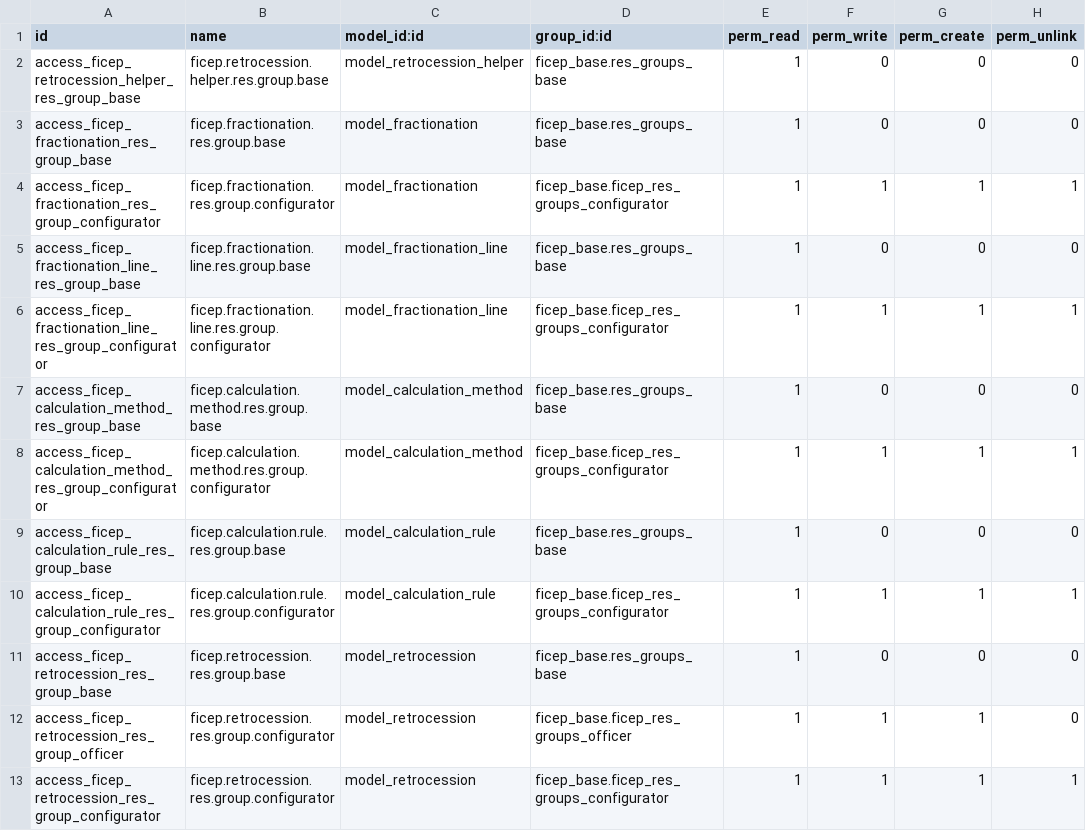
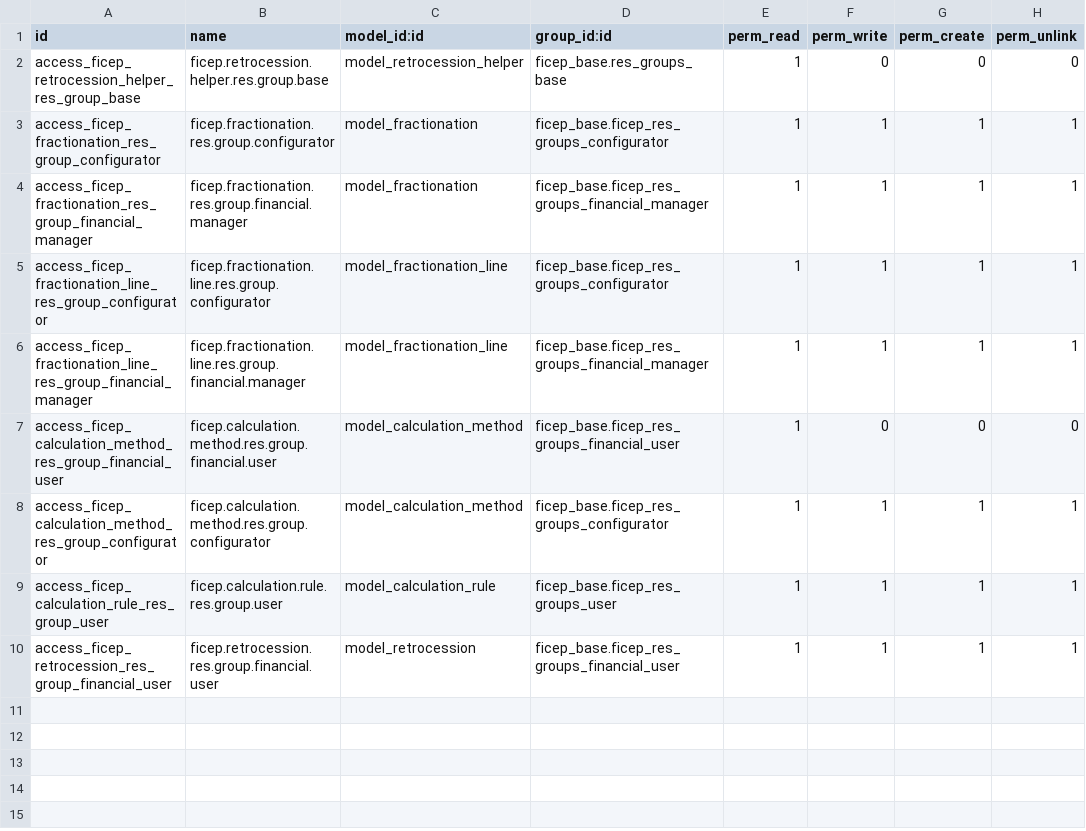
Before and after one commit to mozaik-association/mozaik, a CSV file: ficep_retrocession/security/ir.model.access.csv, drawn as a sheet.

Commit message:
[ADD] retrocession security [CHG] retrocession menus [CHG] force reset some m2m fields (groups, instances, ...) in demo data

```diff
--- a/ficep_retrocession/security/ir.model.access.csv
+++ b/ficep_retrocession/security/ir.model.access.csv
@@ -2,12 +2,9 @@ id,name,model_id:id,group_id:id,perm_read,perm_write,perm_create,perm_unlink
 access_ficep_retrocession_helper_res_group_base,ficep.retrocession.helper.res.group.base,model_retrocession_helper,ficep_base.res_groups_base,1,0,0,0
-access_ficep_fractionation_res_group_base,ficep.fractionation.res.group.base,model_fractionation,ficep_base.res_groups_base,1,0,0,0
 access_ficep_fractionation_res_group_configurator,ficep.fractionation.res.group.configurator,model_fractionation,ficep_base.ficep_res_groups_configurator,1,1,1,1
-access_ficep_fractionation_line_res_group_base,ficep.fractionation.line.res.group.base,model_fractionation_line,ficep_base.res_groups_base,1,0,0,0
+access_ficep_fractionation_res_group_financial_manager,ficep.fractionation.res.group.financial.manager,model_fractionation,ficep_base.ficep_res_groups_financial_manager,1,1,1,1
 access_ficep_fractionation_line_res_group_configurator,ficep.fractionation.line.res.group.configurator,model_fractionation_line,ficep_base.ficep_res_groups_configurator,1,1,1,1
-access_ficep_calculation_method_res_group_base,ficep.calculation.method.res.group.base,model_calculation_method,ficep_base.res_groups_base,1,0,0,0
+access_ficep_fractionation_line_res_group_financial_manager,ficep.fractionation.line.res.group.financial.manager,model_fractionation_line,ficep_base.ficep_res_groups_financial_manager,1,1,1,1
+access_ficep_calculation_method_res_group_financial_user,ficep.calculation.method.res.group.financial.user,model_calculation_method,ficep_base.ficep_res_groups_financial_user,1,0,0,0
 access_ficep_calculation_method_res_group_configurator,ficep.calculation.method.res.group.configurator,model_calculation_method,ficep_base.ficep_res_groups_configurator,1,1,1,1
-access_ficep_calculation_rule_res_group_base,ficep.calculation.rule.res.group.base,model_calculation_rule,ficep_base.res_groups_base,1,0,0,0
-access_ficep_calculation_rule_res_group_configurator,ficep.calculation.rule.res.group.configurator,model_calculation_rule,ficep_base.ficep_res_groups_configurator,1,1,1,1
-access_ficep_retrocession_res_group_base,ficep.retrocession.res.group.base,model_retrocession,ficep_base.res_groups_base,1,0,0,0
-access_ficep_retrocession_res_group_officer,ficep.retrocession.res.group.configurator,model_retrocession,ficep_base.ficep_res_groups_officer,1,1,1,0
-access_ficep_retrocession_res_group_configurator,ficep.retrocession.res.group.configurator,model_retrocession,ficep_base.ficep_res_groups_configurator,1,1,1,1
+access_ficep_calculation_rule_res_group_user,ficep.calculation.rule.res.group.user,model_calculation_rule,ficep_base.ficep_res_groups_user,1,1,1,1
+access_ficep_retrocession_res_group_financial_user,ficep.retrocession.res.group.financial.user,model_retrocession,ficep_base.ficep_res_groups_financial_user,1,1,1,1
```
Also changed, not shown: ficep_mandate/security/ir.model.access.csv, 11 other files.
